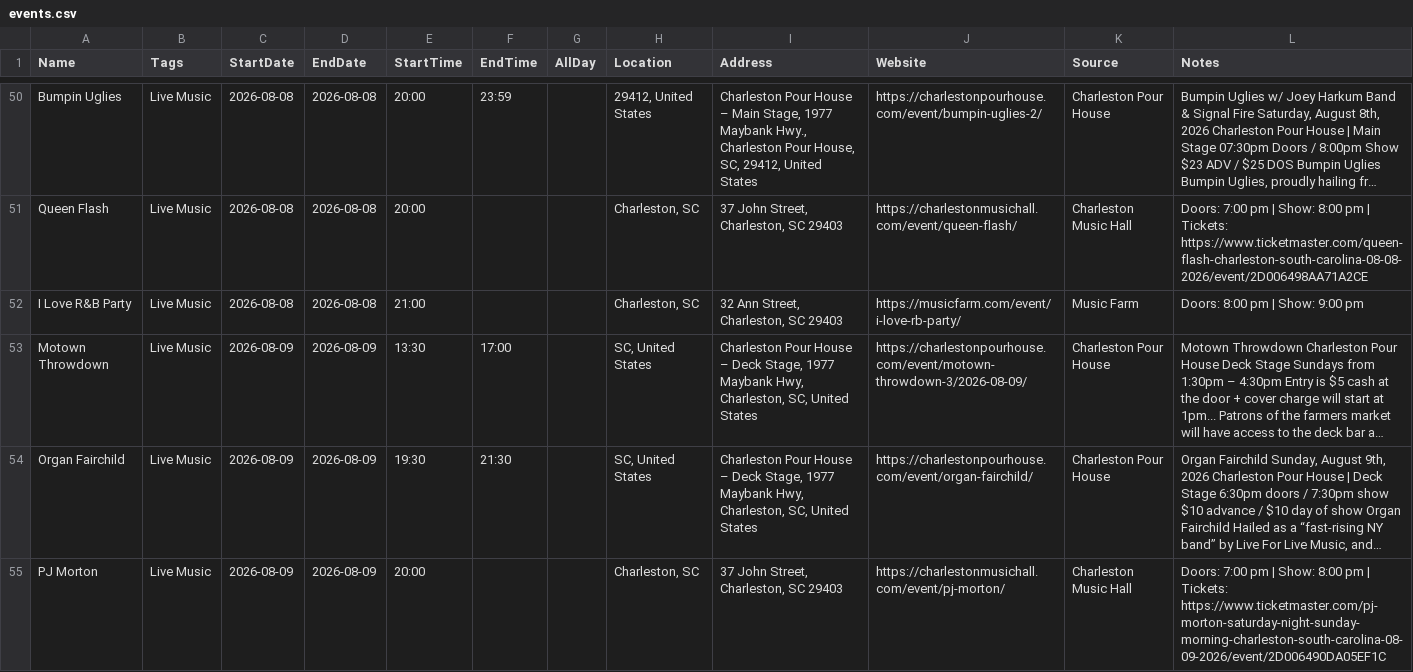
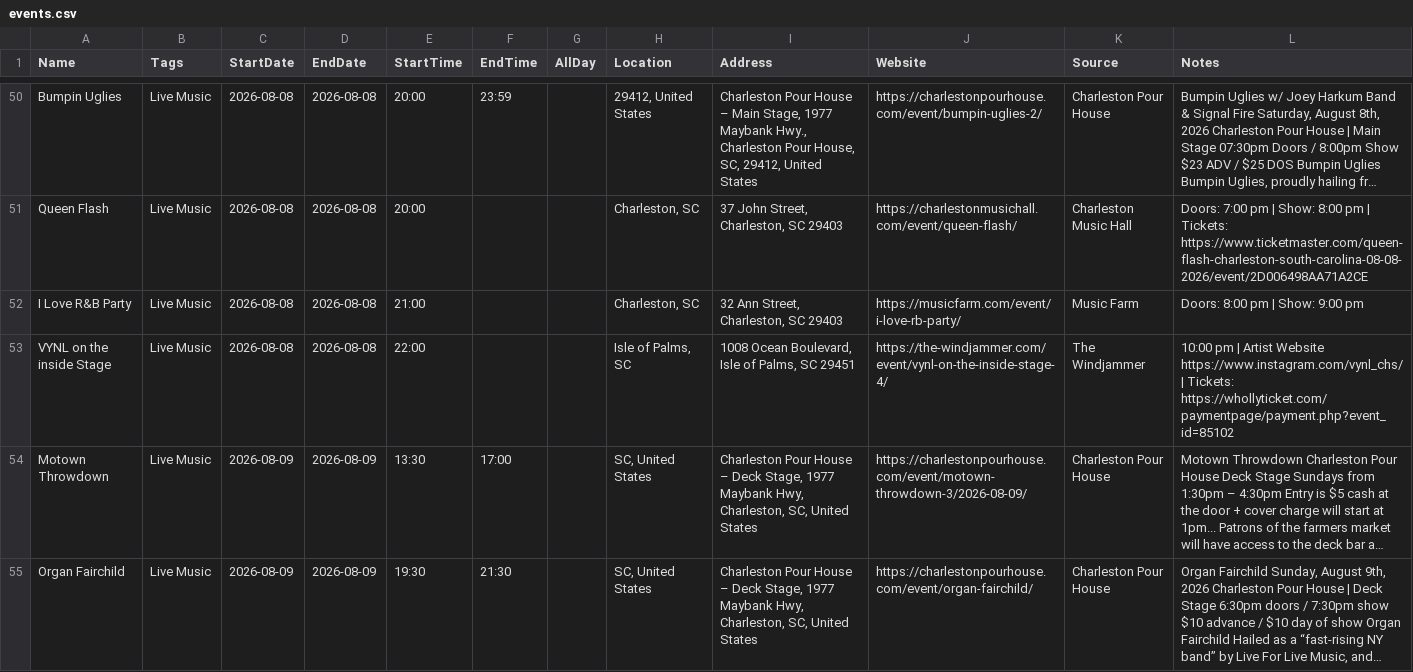
Before and after one commit to kmcurry/port-royal-sounder, a CSV file: data/events.csv, drawn as a sheet; only a part is shown, gaps mark what is left out; the shorter side is filled out with more unchanged rows; long unchanged cells end in …; the diff covers the shown part only; the diff names each change by its address in the sheet, - before the commit and + after, or states it on an @@ line.

```diff
--- a/data/events.csv
+++ b/data/events.csv
+row 53: VYNL on the inside Stage | Live Music | 2026-08-08 | 2026-08-08 | 22:00 |  |  | Isle of Palms, SC | 1008 Ocean Boulevard, Isle of Palms, SC 29451 | https://the-windjammer.com/event/vynl-on-the-inside-stage-4/ | The Windjammer | 10:00 pm | Artist Website https://www.instagram.com/vynl_chs/ | Tickets: https://whollyticket.com/paymentpage/payment.php?event_id=85102
```
Also changed, not shown: 7 added rows, 4 removed rows and 1 edited cell elsewhere in this file, 1 other file.
